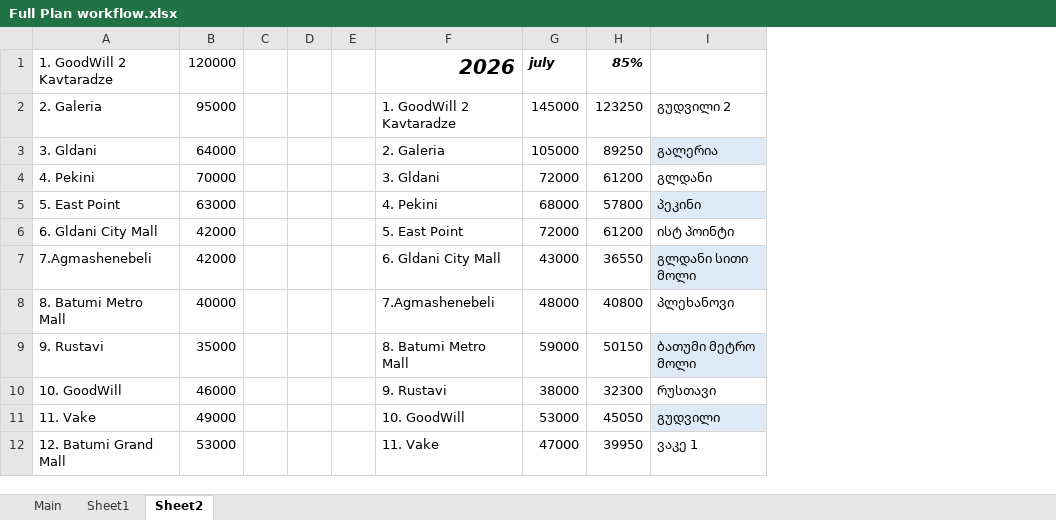
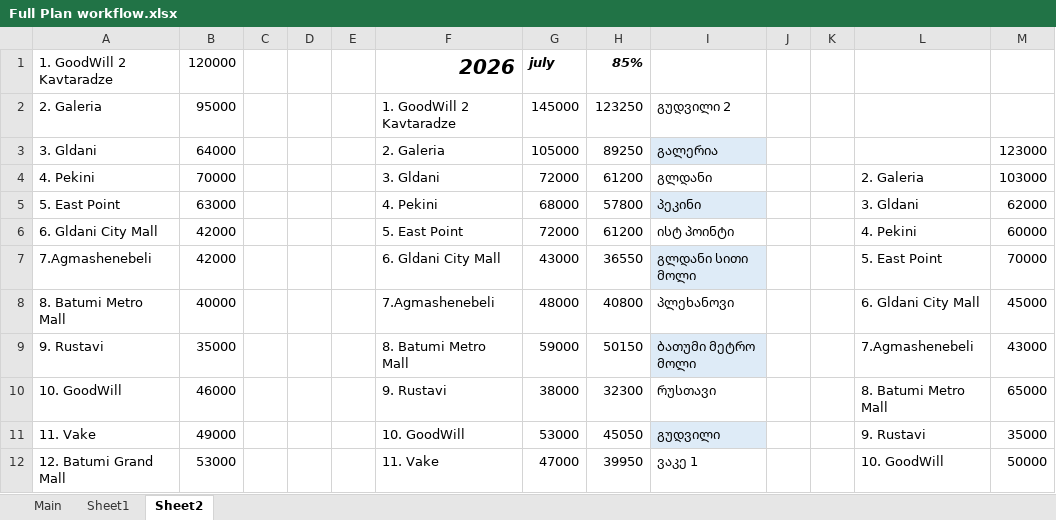
Before and after one commit to lukriko/sales_main, an Excel workbook: sales_app/data/Full Plan workflow.xlsx, sheet Sheet2, drawn as a sheet; only a part is shown; values as stored, in another font and other column widths than the file's, no borders; the diff names each change by its address in the sheet, - before the commit and + after, or states it on an @@ line.

```diff
--- a/sales_app/data/Full Plan workflow.xlsx (sheet Sheet2)
+++ b/sales_app/data/Full Plan workflow.xlsx (sheet Sheet2)
+column J, empty
+column K, empty
+column L, rows 4-12: 2. Galeria | 3. Gldani | 4. Pekini | 5. East Point | 6. Gldani City Mall | 7.Agmashenebeli | 8. Batumi Metro Mall | 9. Rustavi | 10. GoodWill
+column M, rows 3-12: 123000 | 103000 | 62000 | 60000 | 70000 | 45000 | 43000 | 65000 | 35000 | 50000
```
Also changed, not shown: sheet Main, 1 other file.
